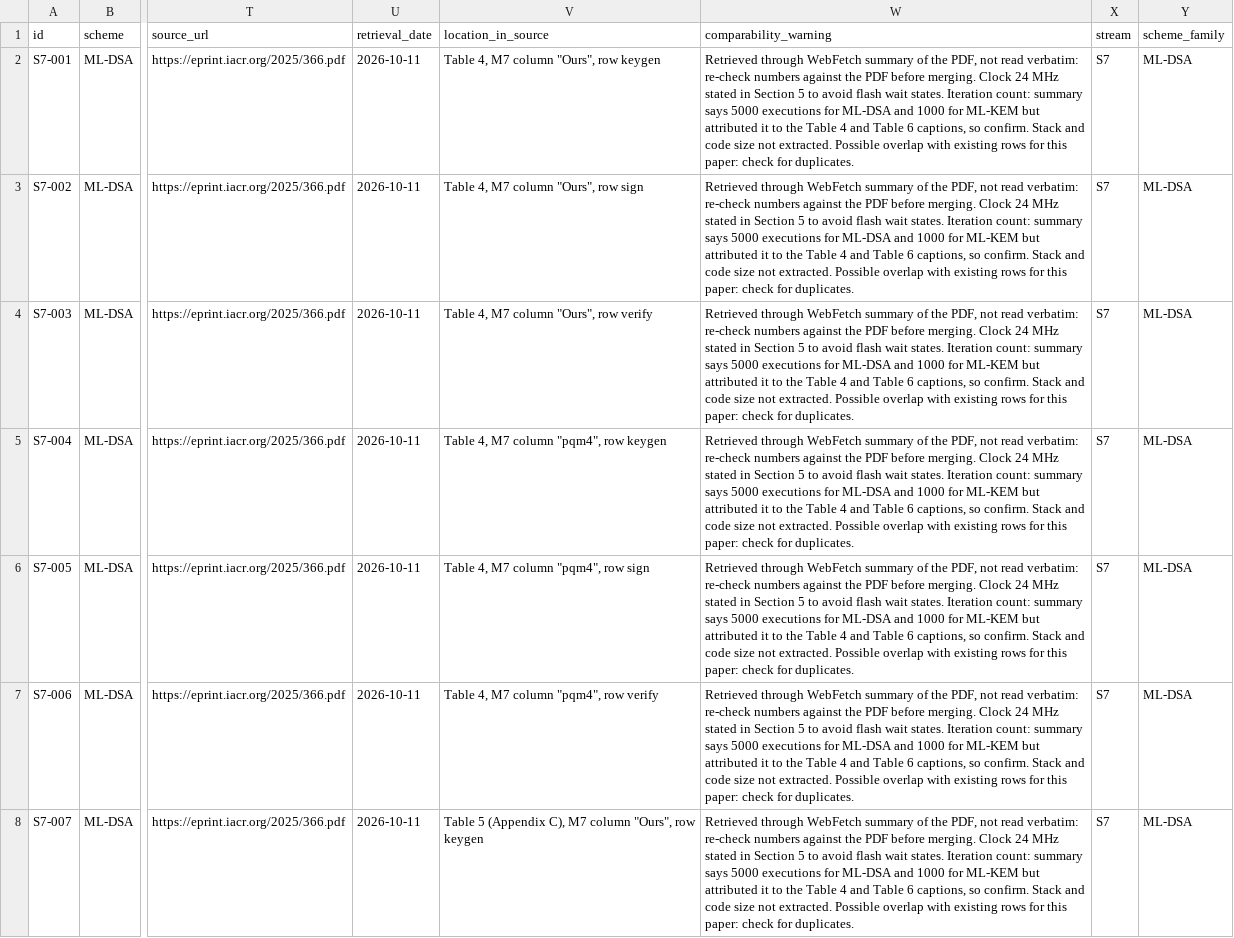
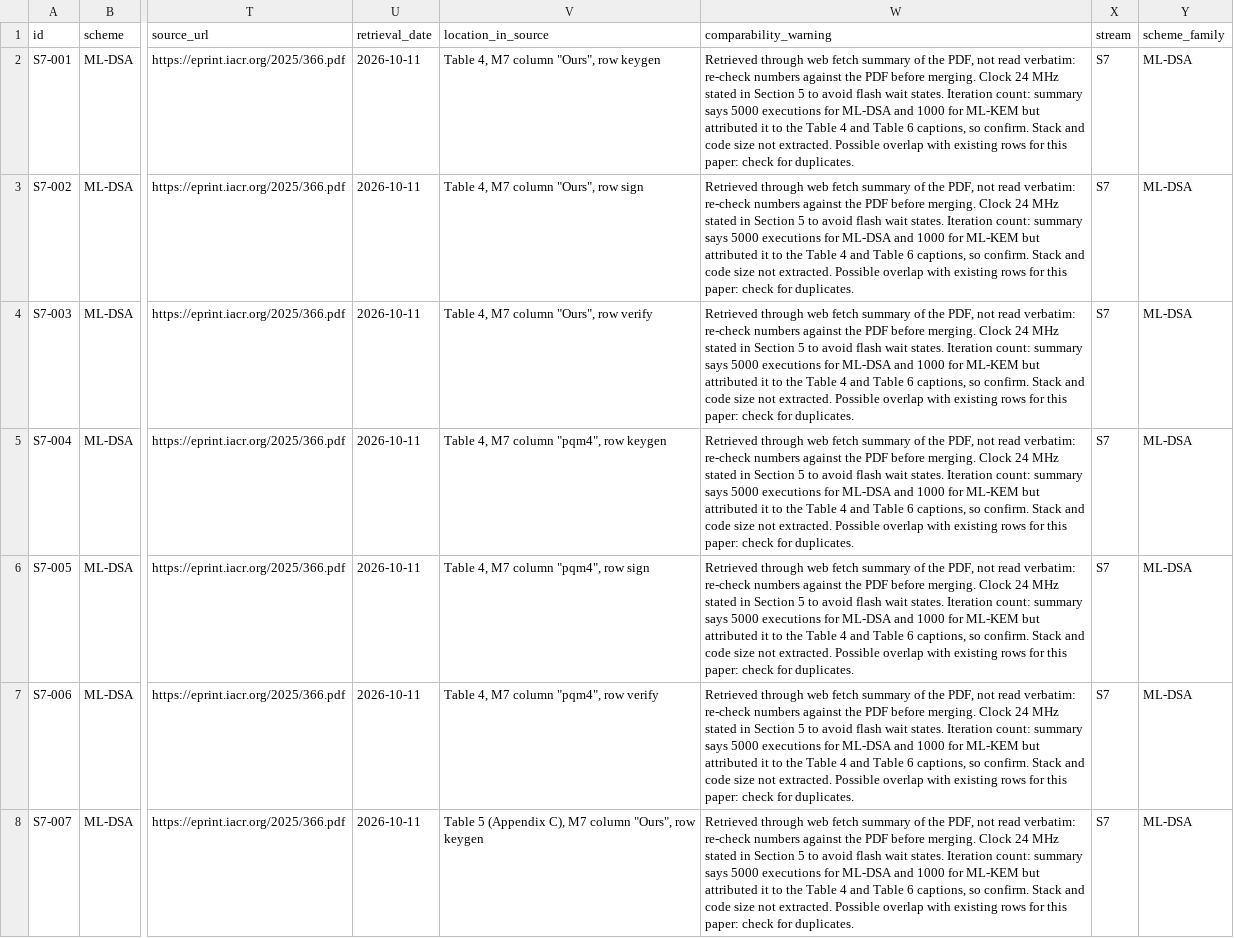
Before and after one commit to hudasol/post-quantum-security, a CSV file: data/raw/S7_new_rows.csv, drawn as a sheet; only a part is shown, gaps mark what is left out; the diff covers the shown part only; the diff names each change by its address in the sheet, - before the commit and + after, or states it on an @@ line.

Commit message:
Raw notes and verification inputs: neutral wording for fetch tools, the work environment and roles
web fetch and web search replace tool names, 'work environment' replaces
'sandbox', 'project lead' replaces 'coordinator', and tool error codes
are described in words. Method facts are unchanged.

```diff
--- a/data/raw/S7_new_rows.csv
+++ b/data/raw/S7_new_rows.csv
-W2:W8 (comparability_warning): Retrieved through WebFetch summary of…
+W2:W8 (comparability_warning): Retrieved through web fetch summary of…
```
Also changed, not shown: 35 edited cells elsewhere in this file, data/verify2/H1_results.csv, data/verify2/H4_results.csv, 10 other files.
